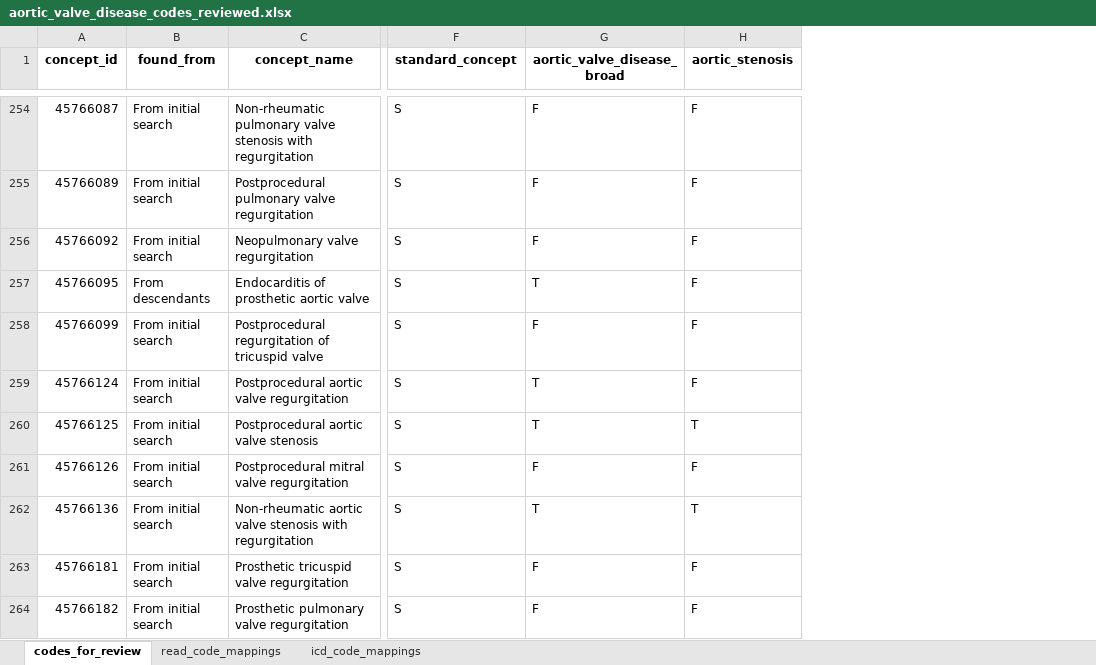
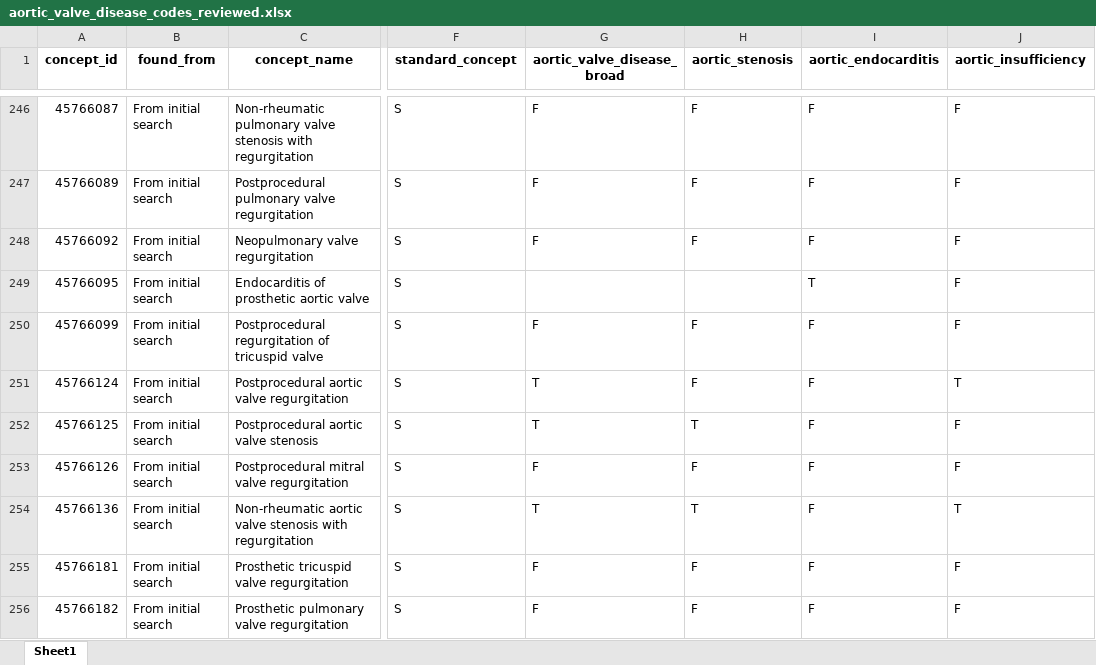
Before and after one commit to heron-uk/HERON-UK-02-002-CVDValveReplacement, an Excel workbook: diagnostics_code/aortic_valve_disease_codes_reviewed.xlsx, sheet Sheet1, drawn as a sheet; only a part is shown, gaps mark what is left out; values as stored, in another font and other column widths than the file's, no borders; addresses are those after the commit; the diff covers the shown part only; the diff names each change by its address in the sheet, - before the commit and + after, or states it on an @@ line.

```diff
--- a/diagnostics_code/aortic_valve_disease_codes_reviewed.xlsx (sheet Sheet1)
+++ b/diagnostics_code/aortic_valve_disease_codes_reviewed.xlsx (sheet Sheet1)
-sheet tab: codes_for_review
+sheet tab: Sheet1
-sheet tab: read_code_mappings
-sheet tab: icd_code_mappings
+column I (aortic_endocarditis), rows 246-256: F | F | F | T | F | F | F | F | F | F | F
+column J (aortic_insufficiency), rows 246-256: F | F | F | F | F | T | F | F | T | F | F
-B249 (found_from): From descendants
+B249 (found_from): From initial search
-G249 (aortic_valve_disease_broad): T
+G249 (aortic_valve_disease_broad): (empty)
-H249 (aortic_stenosis): F
+H249 (aortic_stenosis): (empty)
```
Also changed, not shown: 12 added rows, 8 moved rows and 33 edited cells elsewhere in this sheet, diagnostics_code/aortic_valve_disease_codes_for_review.xlsx, 2 other files.
